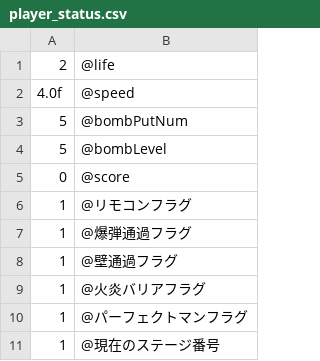
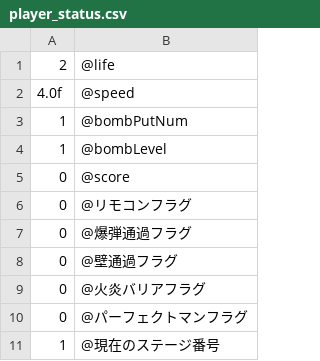
Before and after one commit to MorimotoMizuki/BomberMan, a CSV file: BomberMan_MorimotoMizuki/text_data/player_status.csv, drawn as a sheet.

```diff
--- a/BomberMan_MorimotoMizuki/text_data/player_status.csv
+++ b/BomberMan_MorimotoMizuki/text_data/player_status.csv
@@ -2,10 +2,10 @@
 4.0f,	@speed
-5,	@bombPutNum
-5,	@bombLevel
+1,	@bombPutNum
+1,	@bombLevel
 0,	@score
-1,	@リモコンフラグ
-1,	@爆弾通過フラグ
-1,	@壁通過フラグ
-1,	@火炎バリアフラグ
-1,	@パーフェクトマンフラグ
+0,	@リモコンフラグ
+0,	@爆弾通過フラグ
+0,	@壁通過フラグ
+0,	@火炎バリアフラグ
+0,	@パーフェクトマンフラグ
 1,	@現在のステージ番号
```
Also changed, not shown: 45 other files.
